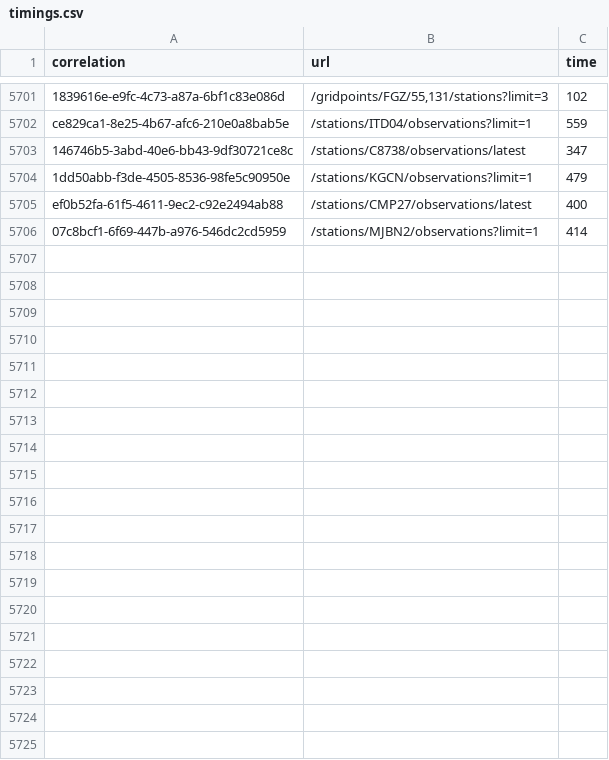
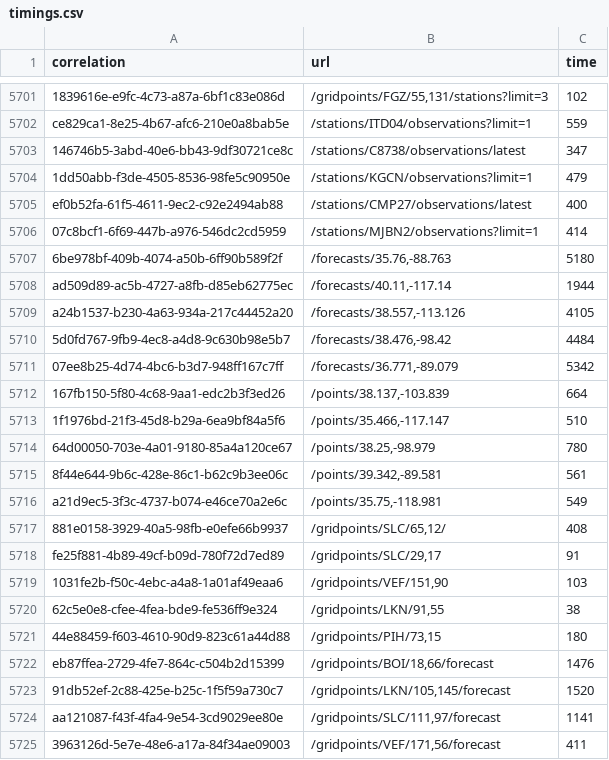
Before and after one commit to weather-gov/weather.gov, a CSV file: api-timings/timings.csv, drawn as a sheet; only a part is shown, gaps mark what is left out; the diff covers the shown part only; the diff names each change by its address in the sheet, - before the commit and + after, or states it on an @@ line.

Commit message:
update

```diff
--- a/api-timings/timings.csv
+++ b/api-timings/timings.csv
+row 5707: 6be978bf-409b-4074-a50b-6ff90b589f2f | /forecasts/35.76,-88.763 | 5180
+row 5708: ad509d89-ac5b-4727-a8fb-d85eb62775ec | /forecasts/40.11,-117.14 | 1944
+row 5709: a24b1537-b230-4a63-934a-217c44452a20 | /forecasts/38.557,-113.126 | 4105
+row 5710: 5d0fd767-9fb9-4ec8-a4d8-9c630b98e5b7 | /forecasts/38.476,-98.42 | 4484
+row 5711: 07ee8b25-4d74-4bc6-b3d7-948ff167c7ff | /forecasts/36.771,-89.079 | 5342
+row 5712: 167fb150-5f80-4c68-9aa1-edc2b3f3ed26 | /points/38.137,-103.839 | 664
+row 5713: 1f1976bd-21f3-45d8-b29a-6ea9bf84a5f6 | /points/35.466,-117.147 | 510
+row 5714: 64d00050-703e-4a01-9180-85a4a120ce67 | /points/38.25,-98.979 | 780
+row 5715: 8f44e644-9b6c-428e-86c1-b62c9b3ee06c | /points/39.342,-89.581 | 561
+row 5716: a21d9ec5-3f3c-4737-b074-e46ce70a2e6c | /points/35.75,-118.981 | 549
+row 5717: 881e0158-3929-40a5-98fb-e0efe66b9937 | /gridpoints/SLC/65,12/ | 408
+row 5718: fe25f881-4b89-49cf-b09d-780f72d7ed89 | /gridpoints/SLC/29,17 | 91
+row 5719: 1031fe2b-f50c-4ebc-a4a8-1a01af49eaa6 | /gridpoints/VEF/151,90 | 103
+row 5720: 62c5e0e8-cfee-4fea-bde9-fe536ff9e324 | /gridpoints/LKN/91,55 | 38
+row 5721: 44e88459-f603-4610-90d9-823c61a44d88 | /gridpoints/PIH/73,15 | 180
+row 5722: eb87ffea-2729-4fe7-864c-c504b2d15399 | /gridpoints/BOI/18,66/forecast | 1476
+row 5723: 91db52ef-2c88-425e-b25c-1f5f59a730c7 | /gridpoints/LKN/105,145/forecast | 1520
+row 5724: aa121087-f43f-4fa4-9e54-3cd9029ee80e | /gridpoints/SLC/111,97/forecast | 1141
+row 5725: 3963126d-5e7e-48e6-a17a-84f34ae09003 | /gridpoints/VEF/171,56/forecast | 411
```
Also changed, not shown: 16 added rows elsewhere in this file.
